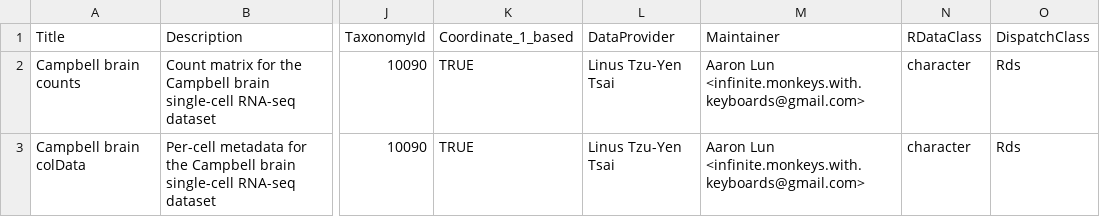
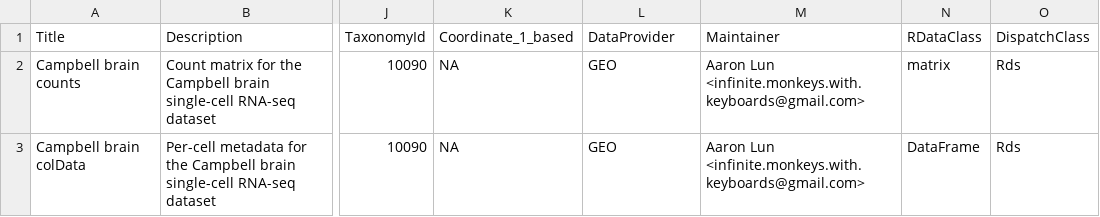
Before and after one commit to LTLA/scRNAseq, a CSV file: inst/extdata/metadata-campbell-brain.csv, drawn as a sheet; only a part is shown, gaps mark what is left out; the diff names each change by its address in the sheet, - before the commit and + after, or states it on an @@ line.

```diff
--- a/inst/extdata/metadata-campbell-brain.csv
+++ b/inst/extdata/metadata-campbell-brain.csv
-K2:K3 (Coordinate_1_based): TRUE
+K2:K3 (Coordinate_1_based): NA
-L2:L3 (DataProvider): Linus Tzu-Yen Tsai
+L2:L3 (DataProvider): GEO
-N2 (RDataClass): character
+N2 (RDataClass): matrix
-N3 (RDataClass): character
+N3 (RDataClass): DataFrame
```
Also changed, not shown: inst/extdata/metadata-baron-pancreas.csv, inst/extdata/metadata-lamanno-brain.csv, 17 other files.
